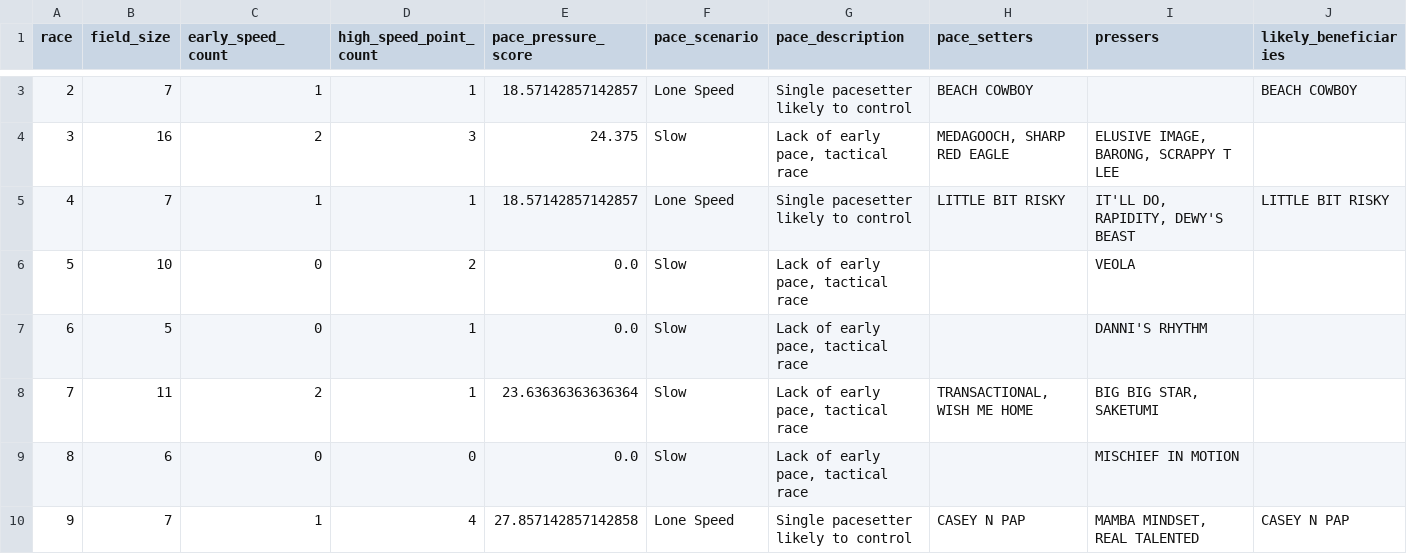
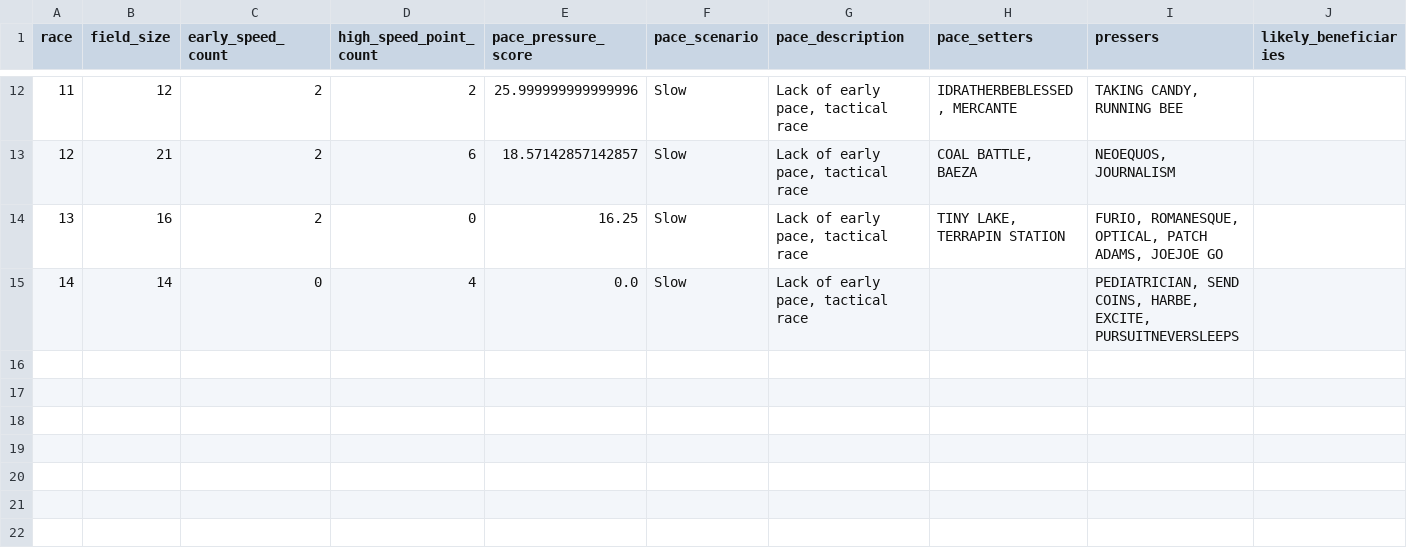
Before and after one commit to Larz1881/horse_racing_project, a CSV file: data/processed/pace_pressure_summary.csv, drawn as a sheet; only a part is shown, gaps mark what is left out; removed rows and columns are numbered as before the commit, all else as after; rows hold the shown columns only; the diff covers the shown part only; the diff names each change by its address in the sheet, - before the commit and + after, or states it on an @@ line.

```diff
--- a/data/processed/pace_pressure_summary.csv
+++ b/data/processed/pace_pressure_summary.csv
@@ column A (race) renumbered between rows 11 and 15 @@
-row 3: 2 | 7 | 1 | 1 | 18.57142857142857 | Lone Speed | Single pacesetter likely to control | BEACH COWBOY |  | BEACH COWBOY
+row 12: 11 | 12 | 2 | 2 | 25.999999999999996 | Slow | Lack of early pace, tactical race | IDRATHERBEBLESSED, MERCANTE | TAKING CANDY, RUNNING BEE
+row 13: 12 | 21 | 2 | 6 | 18.57142857142857 | Slow | Lack of early pace, tactical race | COAL BATTLE, BAEZA | NEOEQUOS, JOURNALISM
-D14 (high_speed_point_count): 3
+D14 (high_speed_point_count): 0
-E14 (pace_pressure_score): 24.375
+E14 (pace_pressure_score): 16.25
-H14 (pace_setters): MEDAGOOCH, SHARP RED EAGLE
+H14 (pace_setters): TINY LAKE, TERRAPIN STATION
-I14 (pressers): ELUSIVE IMAGE, BARONG, SCRAPPY T LEE
+I14 (pressers): FURIO, ROMANESQUE, OPTICAL, PATCH ADAMS, JOEJOE GO
-row 5: 4 | 7 | 1 | 1 | 18.57142857142857 | Lone Speed | Single pacesetter likely to control | LITTLE BIT RISKY | IT'LL DO, RAPIDITY, DEWY'S BEAST | LITTLE BIT RISKY
-row 6: 5 | 10 | 0 | 2 | 0.0 | Slow | Lack of early pace, tactical race |  | VEOLA
-row 7: 6 | 5 | 0 | 1 | 0.0 | Slow | Lack of early pace, tactical race |  | DANNI'S RHYTHM
-row 8: 7 | 11 | 2 | 1 | 23.63636363636364 | Slow | Lack of early pace, tactical race | TRANSACTIONAL, WISH ME HOME | BIG BIG STAR, SAKETUMI
-B15 (field_size): 6
+B15 (field_size): 14
-D15 (high_speed_point_count): 0
+D15 (high_speed_point_count): 4
-I15 (pressers): MISCHIEF IN MOTION
+I15 (pressers): PEDIATRICIAN, SEND COINS, HARBE, EXCITE, PURSUITNEVERSLEEPS
-row 10: 9 | 7 | 1 | 4 | 27.857142857142858 | Lone Speed | Single pacesetter likely to control | CASEY N PAP | MAMBA MINDSET, REAL TALENTED | CASEY N PAP
```
Also changed, not shown: 9 added rows and 5 edited cells elsewhere in this file, data/processed/class_movements_summary.csv, data/processed/pace_shapes_summary.csv, 41 other files.
